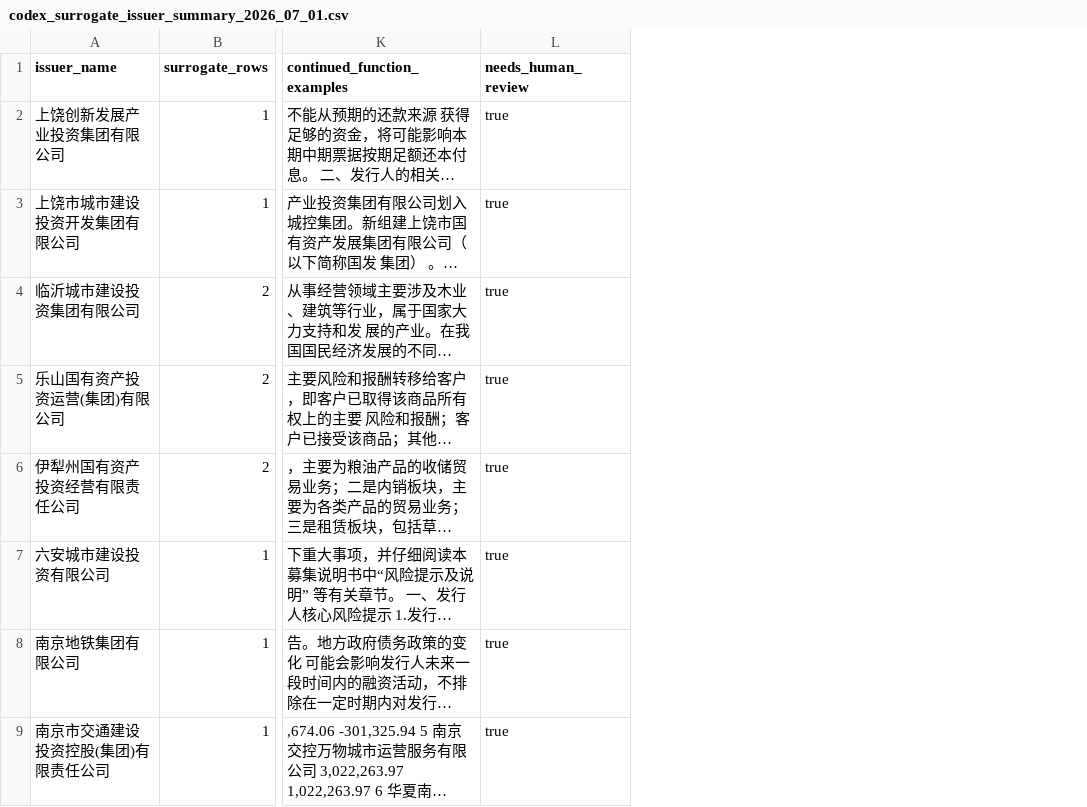
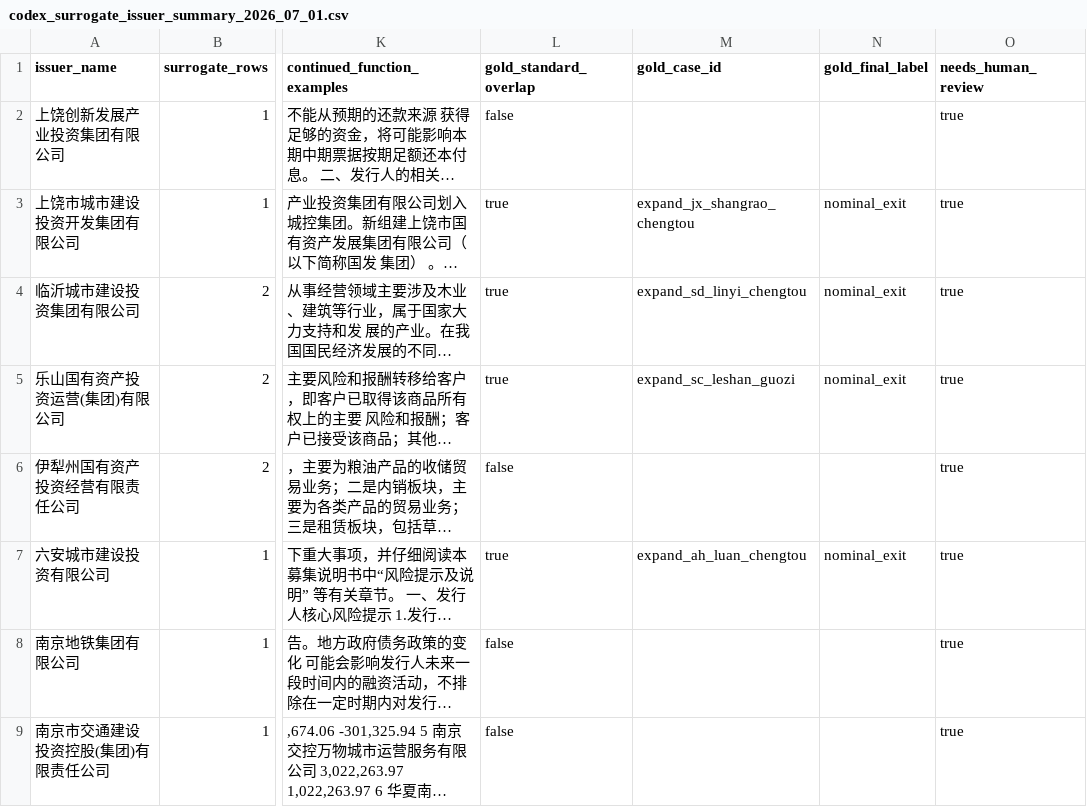
Before and after one commit to Shunyu1001/LGFV, a CSV file: data/analysis_inputs/codex_surrogate_issuer_summary_2026_07_01.csv, drawn as a sheet; only a part is shown, gaps mark what is left out; long unchanged cells end in …; the diff names each change by its address in the sheet, - before the commit and + after, or states it on an @@ line.

Commit message:
Add surrogate validation queue

```diff
--- a/data/analysis_inputs/codex_surrogate_issuer_summary_2026_07_01.csv
+++ b/data/analysis_inputs/codex_surrogate_issuer_summary_2026_07_01.csv
+column L (gold_standard_overlap), rows 2-9: false | true | true | true | false | true | false | false
+column M (gold_case_id), rows 3-7: expand_jx_shangrao_chengtou | expand_sd_linyi_chengtou | expand_sc_leshan_guozi |  | expand_ah_luan_chengtou
+column N (gold_final_label), rows 3-7: nominal_exit | nominal_exit | nominal_exit |  | nominal_exit
```
Also changed, not shown: 7 other files.
